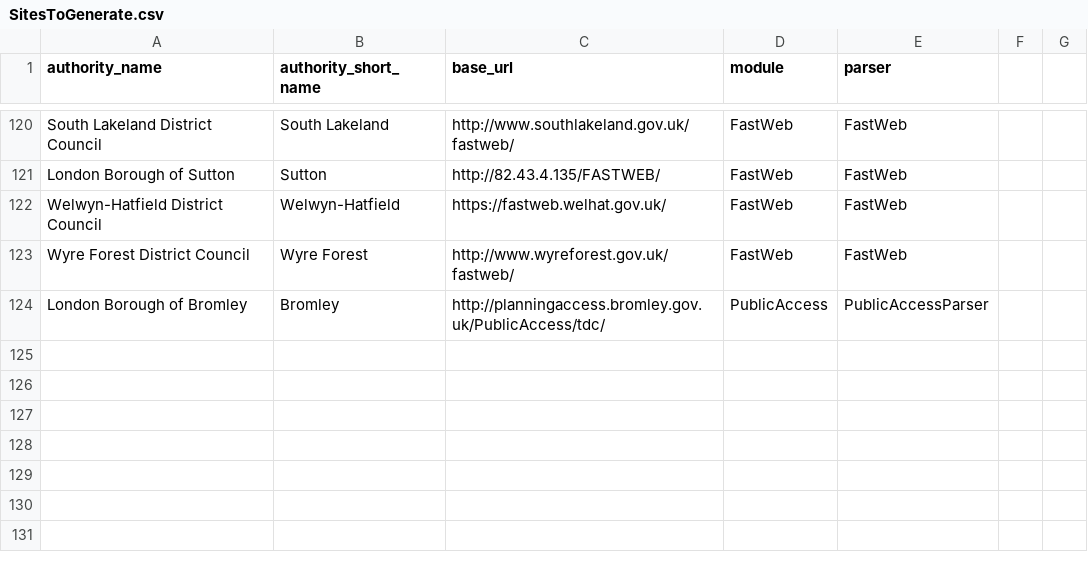
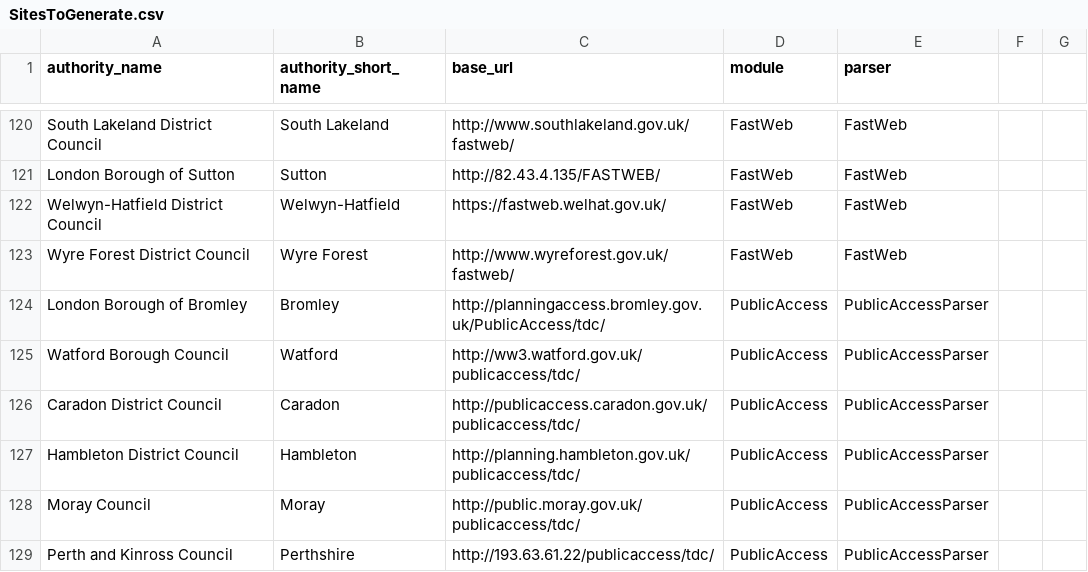
Before and after one commit to openaustralia/planningalerts, a CSV file: python_scrapers/SitesToGenerate.csv, drawn as a sheet; only a part is shown, gaps mark what is left out.

Commit message:
get some more of the broken scrapers back.

```diff
--- a/python_scrapers/SitesToGenerate.csv
+++ b/python_scrapers/SitesToGenerate.csv
@@ -124 +124,6 @@
 "London Borough of Bromley", "Bromley", "http://planningaccess.bromley.gov.uk/PublicAccess/tdc/", "PublicAccess", "PublicAccessParser"
+"Watford Borough Council", "Watford", "http://ww3.watford.gov.uk/publicaccess/tdc/", "PublicAccess", "PublicAccessParser"
+"Caradon District Council", "Caradon", "http://publicaccess.caradon.gov.uk/publicaccess/tdc/", "PublicAccess", "PublicAccessParser"
+"Hambleton District Council", "Hambleton", "http://planning.hambleton.gov.uk/publicaccess/tdc/", "PublicAccess", "PublicAccessParser"
+"Moray Council", "Moray", "http://public.moray.gov.uk/publicaccess/tdc/", "PublicAccess", "PublicAccessParser"
+"Perth and Kinross Council", "Perthshire", "http://193.63.61.22/publicaccess/tdc/", "PublicAccess", "PublicAccessParser"
```
Also changed, not shown: 5 other files.
